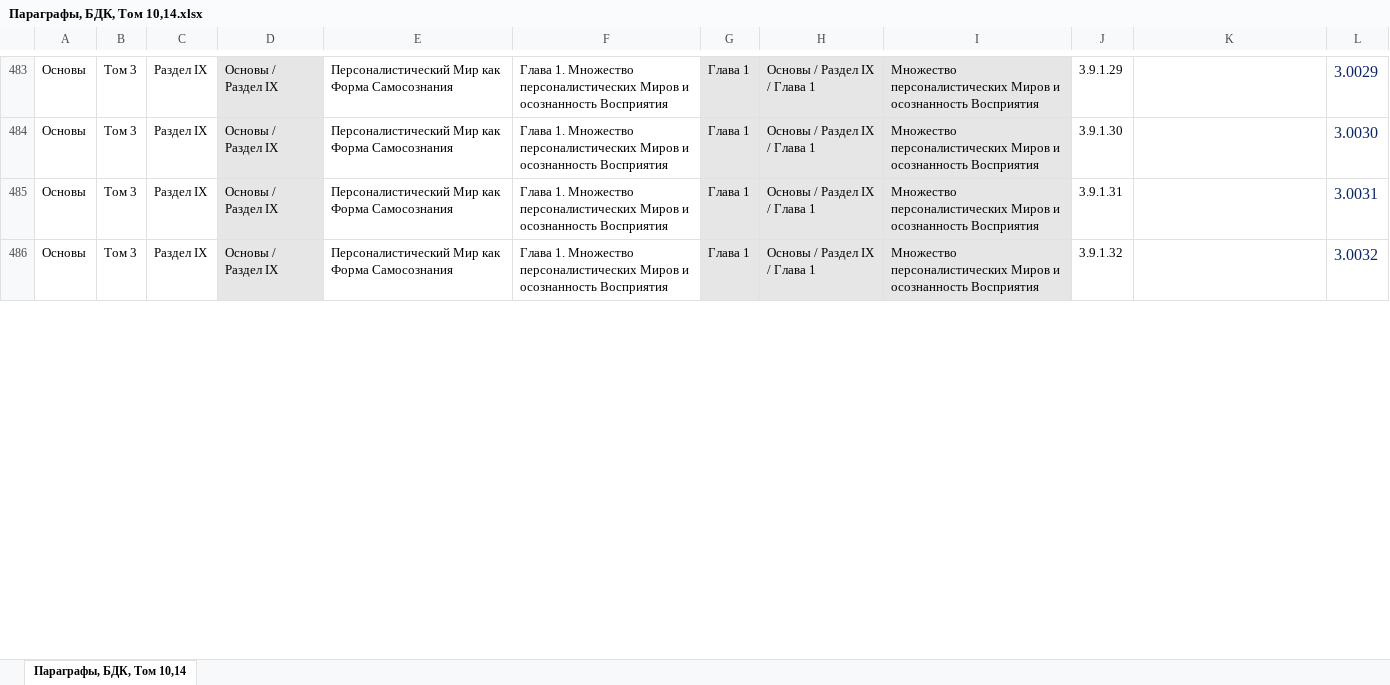
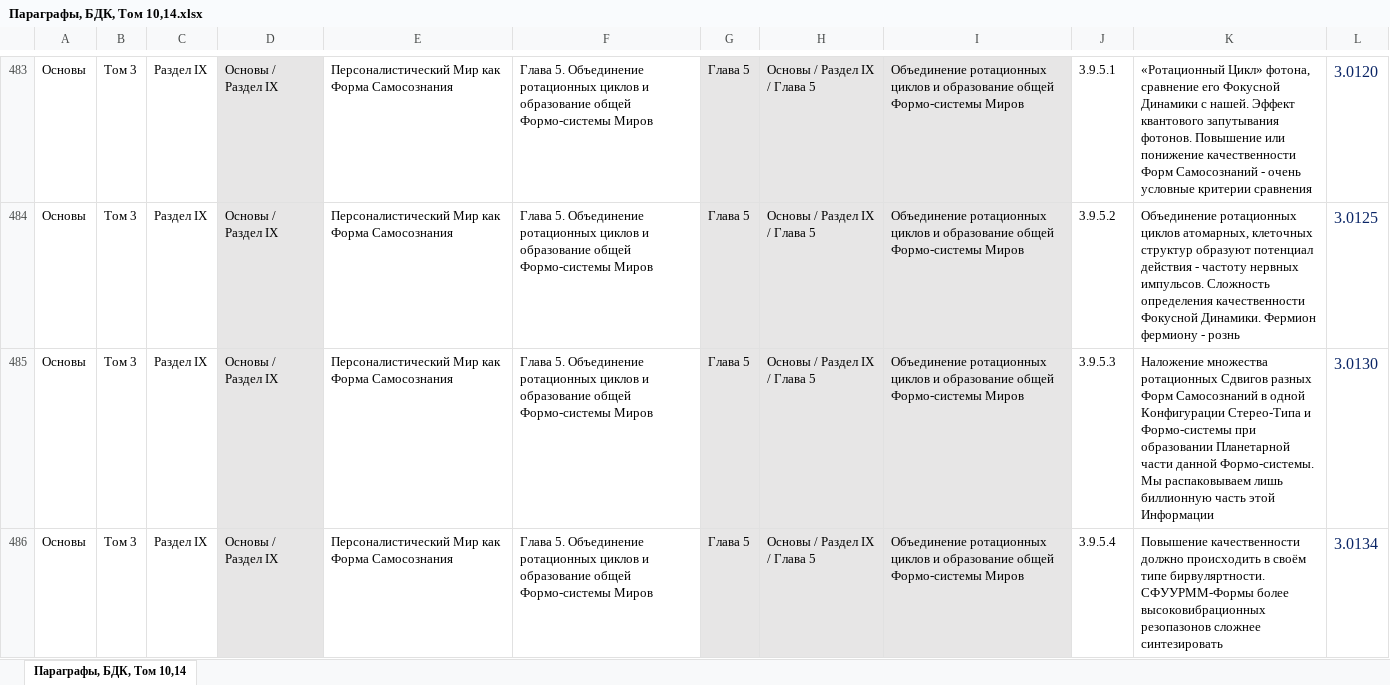
Before and after one commit to devstarter/ii, an Excel workbook: src/main/text/paragraphs/Параграфы, БДК, Том 10,14.xlsx, sheet Параграфы, БДК, Том 10,14, drawn as a sheet; only a part is shown, gaps mark what is left out; values as stored, in another font and other column widths than the file's, no borders; the diff covers the shown part only; the diff names each change by its address in the sheet, - before the commit and + after, or states it on an @@ line.

```diff
--- a/src/main/text/paragraphs/Параграфы, БДК, Том 10,14.xlsx (sheet Параграфы, БДК, Том 10,14)
+++ b/src/main/text/paragraphs/Параграфы, БДК, Том 10,14.xlsx (sheet Параграфы, БДК, Том 10,14)
-F483:F486: Глава 1. Множество персоналистических Миров и осознанность Восприятия
+F483:F486: Глава 5. Объединение ротационных циклов и образование общей Формо-системы Миров
-G483:G486: Глава 1
+G483:G486: Глава 5
-H483:H486: Основы / Раздел IХ / Глава 1
+H483:H486: Основы / Раздел IХ / Глава 5
-I483:I486: Множество персоналистических Миров и осознанность Восприятия
+I483:I486: Объединение ротационных циклов и образование общей Формо-системы Миров
-J483: 3.9.1.29
+J483: 3.9.5.1
-K483: (empty)
+K483: «Ротационный Цикл» фотона, сравнение его Фокусной Динамики с нашей. Эффект квантового запутывания фотонов. Повышение или понижение качественности Форм Самосознаний - очень условные критерии сравнения
-L483: 3.0029
+L483: 3.0120
-J484: 3.9.1.30
+J484: 3.9.5.2
-K484: (empty)
+K484: Объединение ротационных циклов атомарных, клеточных структур образуют потенциал действия - частоту нервных импульсов. Сложность определения качественности Фокусной Динамики. Фермион фермиону - рознь
-L484: 3.0030
+L484: 3.0125
-J485: 3.9.1.31
+J485: 3.9.5.3
-K485: (empty)
+K485: Наложение множества ротационных Сдвигов разных Форм Самосознаний в одной Конфигурации Стерео-Типа и Формо-системы при образовании Планетарной части данной Формо-системы. Мы распаковываем лишь биллионную часть этой Информации
-L485: 3.0031
+L485: 3.0130
-J486: 3.9.1.32
+J486: 3.9.5.4
-K486: (empty)
+K486: Повышение качественности должно происходить в своём типе бирвуляртности. СФУУРММ-Формы более высоковибрационных резопазонов сложнее синтезировать
-L486: 3.0032
+L486: 3.0134
```
Also changed, not shown: 797 edited cells and cell formats elsewhere in this sheet, 3 other files.
